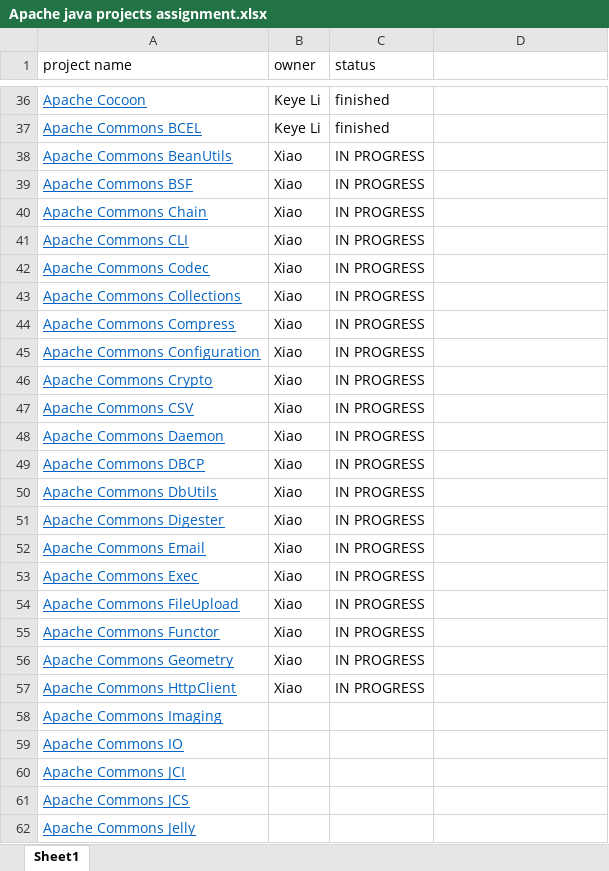
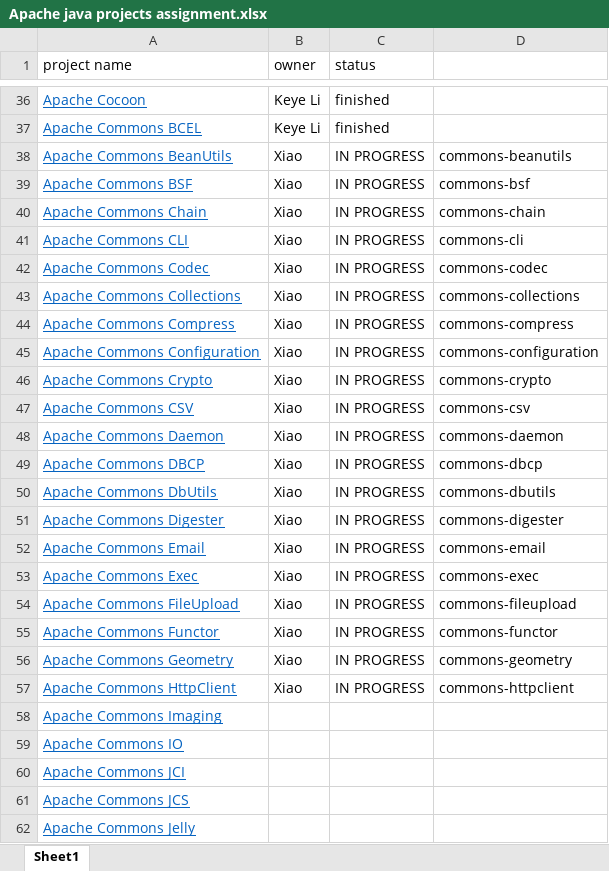
Before and after one commit to RedRoach51/MockResearch, an Excel workbook: Apache java projects assignment.xlsx, sheet Sheet1, drawn as a sheet; only a part is shown, gaps mark what is left out; values as stored, in another font and other column widths than the file's, no borders; charts and pictures not drawn; the diff names each change by its address in the sheet, - before the commit and + after, or states it on an @@ line.

```diff
--- a/Apache java projects assignment.xlsx (sheet Sheet1)
+++ b/Apache java projects assignment.xlsx (sheet Sheet1)
-D38: (empty)
+D38: commons-beanutils
-D39: (empty)
+D39: commons-bsf
-D40: (empty)
+D40: commons-chain
-D41: (empty)
+D41: commons-cli
-D42: (empty)
+D42: commons-codec
-D43: (empty)
+D43: commons-collections
-D44: (empty)
+D44: commons-compress
-D45: (empty)
+D45: commons-configuration
-D46: (empty)
+D46: commons-crypto
-D47: (empty)
+D47: commons-csv
-D48: (empty)
+D48: commons-daemon
-D49: (empty)
+D49: commons-dbcp
-D50: (empty)
+D50: commons-dbutils
-D51: (empty)
+D51: commons-digester
-D52: (empty)
+D52: commons-email
-D53: (empty)
+D53: commons-exec
-D54: (empty)
+D54: commons-fileupload
-D55: (empty)
+D55: commons-functor
-D56: (empty)
+D56: commons-geometry
-D57: (empty)
+D57: commons-httpclient
```
Also changed, not shown: charts or pictures, 1 other file.
